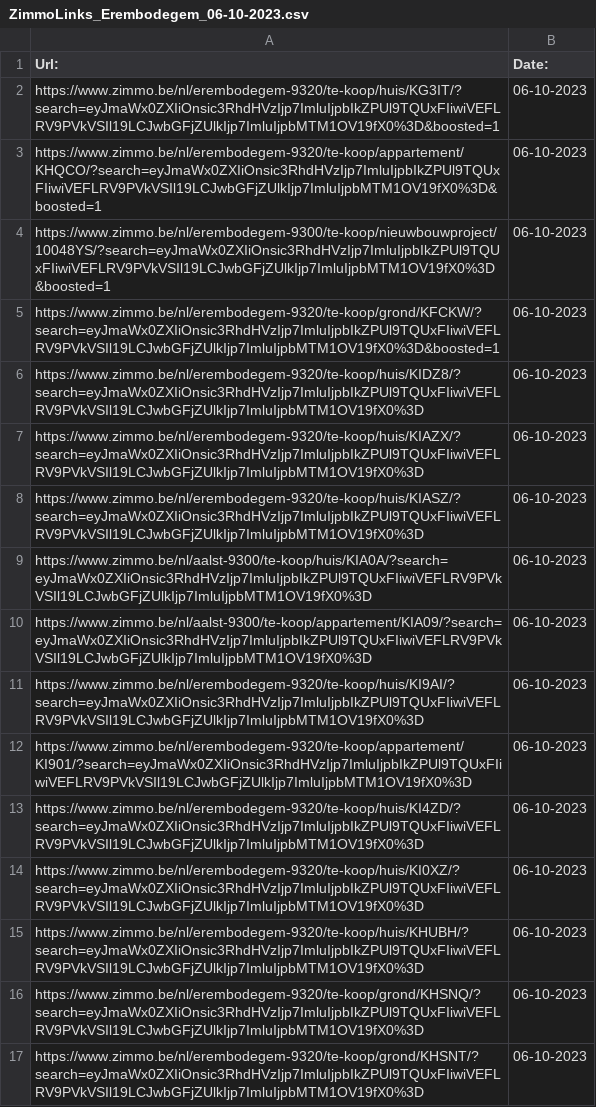
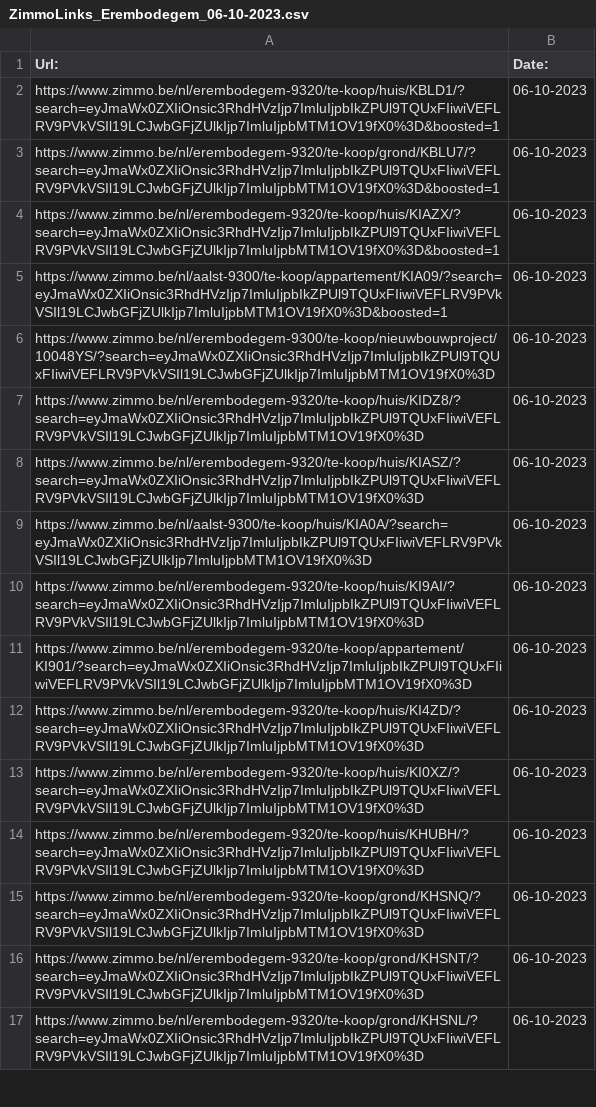
Before and after one commit to Bluman-ux/Immo_scrape, a CSV file: Data/ZimmoLinks_Erembodegem_06-10-2023.csv, drawn as a sheet; only a part is shown; the shorter side is filled out with more unchanged rows; the diff covers the shown part only.

```diff
--- a/Data/ZimmoLinks_Erembodegem_06-10-2023.csv
+++ b/Data/ZimmoLinks_Erembodegem_06-10-2023.csv
@@ -1,11 +1,10 @@
 Url: ,Date:
-https://www.zimmo.be/nl/erembodegem-9320/te-koop/huis/KG3IT/?search=eyJmaWx0ZXIiOnsic3RhdHVzIjp7ImluIjpbIkZPUl9TQUxFIiwiVEFLRV9PVkVSIl19LCJwbGFjZUlkIjp7ImluIjpbMTM1OV19fX0%3D&boosted=1,06-10-2023
-https://www.zimmo.be/nl/erembodegem-9320/te-koop/appartement/KHQCO/?search=eyJmaWx0ZXIiOnsic3RhdHVzIjp7ImluIjpbIkZPUl9TQUxFIiwiVEFLRV9PVkVSIl19LCJwbGFjZUlkIjp7ImluIjpbMTM1OV19fX0%3D&boosted=1,06-10-2023
-https://www.zimmo.be/nl/erembodegem-9300/te-koop/nieuwbouwproject/10048YS/?search=eyJmaWx0ZXIiOnsic3RhdHVzIjp7ImluIjpbIkZPUl9TQUxFIiwiVEFLRV9PVkVSIl19LCJwbGFjZUlkIjp7ImluIjpbMTM1OV19fX0%3D&boosted=1,06-10-2023
-https://www.zimmo.be/nl/erembodegem-9320/te-koop/grond/KFCKW/?search=eyJmaWx0ZXIiOnsic3RhdHVzIjp7ImluIjpbIkZPUl9TQUxFIiwiVEFLRV9PVkVSIl19LCJwbGFjZUlkIjp7ImluIjpbMTM1OV19fX0%3D&boosted=1,06-10-2023
+https://www.zimmo.be/nl/erembodegem-9320/te-koop/huis/KBLD1/?search=eyJmaWx0ZXIiOnsic3RhdHVzIjp7ImluIjpbIkZPUl9TQUxFIiwiVEFLRV9PVkVSIl19LCJwbGFjZUlkIjp7ImluIjpbMTM1OV19fX0%3D&boosted=1,06-10-2023
+https://www.zimmo.be/nl/erembodegem-9320/te-koop/grond/KBLU7/?search=eyJmaWx0ZXIiOnsic3RhdHVzIjp7ImluIjpbIkZPUl9TQUxFIiwiVEFLRV9PVkVSIl19LCJwbGFjZUlkIjp7ImluIjpbMTM1OV19fX0%3D&boosted=1,06-10-2023
+https://www.zimmo.be/nl/erembodegem-9320/te-koop/huis/KIAZX/?search=eyJmaWx0ZXIiOnsic3RhdHVzIjp7ImluIjpbIkZPUl9TQUxFIiwiVEFLRV9PVkVSIl19LCJwbGFjZUlkIjp7ImluIjpbMTM1OV19fX0%3D&boosted=1,06-10-2023
+https://www.zimmo.be/nl/aalst-9300/te-koop/appartement/KIA09/?search=eyJmaWx0ZXIiOnsic3RhdHVzIjp7ImluIjpbIkZPUl9TQUxFIiwiVEFLRV9PVkVSIl19LCJwbGFjZUlkIjp7ImluIjpbMTM1OV19fX0%3D&boosted=1,06-10-2023
+https://www.zimmo.be/nl/erembodegem-9300/te-koop/nieuwbouwproject/10048YS/?search=eyJmaWx0ZXIiOnsic3RhdHVzIjp7ImluIjpbIkZPUl9TQUxFIiwiVEFLRV9PVkVSIl19LCJwbGFjZUlkIjp7ImluIjpbMTM1OV19fX0%3D,06-10-2023
 https://www.zimmo.be/nl/erembodegem-9320/te-koop/huis/KIDZ8/?search=eyJmaWx0ZXIiOnsic3RhdHVzIjp7ImluIjpbIkZPUl9TQUxFIiwiVEFLRV9PVkVSIl19LCJwbGFjZUlkIjp7ImluIjpbMTM1OV19fX0%3D,06-10-2023
-https://www.zimmo.be/nl/erembodegem-9320/te-koop/huis/KIAZX/?search=eyJmaWx0ZXIiOnsic3RhdHVzIjp7ImluIjpbIkZPUl9TQUxFIiwiVEFLRV9PVkVSIl19LCJwbGFjZUlkIjp7ImluIjpbMTM1OV19fX0%3D,06-10-2023
 https://www.zimmo.be/nl/erembodegem-9320/te-koop/huis/KIASZ/?search=eyJmaWx0ZXIiOnsic3RhdHVzIjp7ImluIjpbIkZPUl9TQUxFIiwiVEFLRV9PVkVSIl19LCJwbGFjZUlkIjp7ImluIjpbMTM1OV19fX0%3D,06-10-2023
 https://www.zimmo.be/nl/aalst-9300/te-koop/huis/KIA0A/?search=eyJmaWx0ZXIiOnsic3RhdHVzIjp7ImluIjpbIkZPUl9TQUxFIiwiVEFLRV9PVkVSIl19LCJwbGFjZUlkIjp7ImluIjpbMTM1OV19fX0%3D,06-10-2023
-https://www.zimmo.be/nl/aalst-9300/te-koop/appartement/KIA09/?search=eyJmaWx0ZXIiOnsic3RhdHVzIjp7ImluIjpbIkZPUl9TQUxFIiwiVEFLRV9PVkVSIl19LCJwbGFjZUlkIjp7ImluIjpbMTM1OV19fX0%3D,06-10-2023
 https://www.zimmo.be/nl/erembodegem-9320/te-koop/huis/KI9AI/?search=eyJmaWx0ZXIiOnsic3RhdHVzIjp7ImluIjpbIkZPUl9TQUxFIiwiVEFLRV9PVkVSIl19LCJwbGFjZUlkIjp7ImluIjpbMTM1OV19fX0%3D,06-10-2023
```
Also changed, not shown: 3 added rows, 2 removed rows and 24 edited cells elsewhere in this file, 11 other files.
